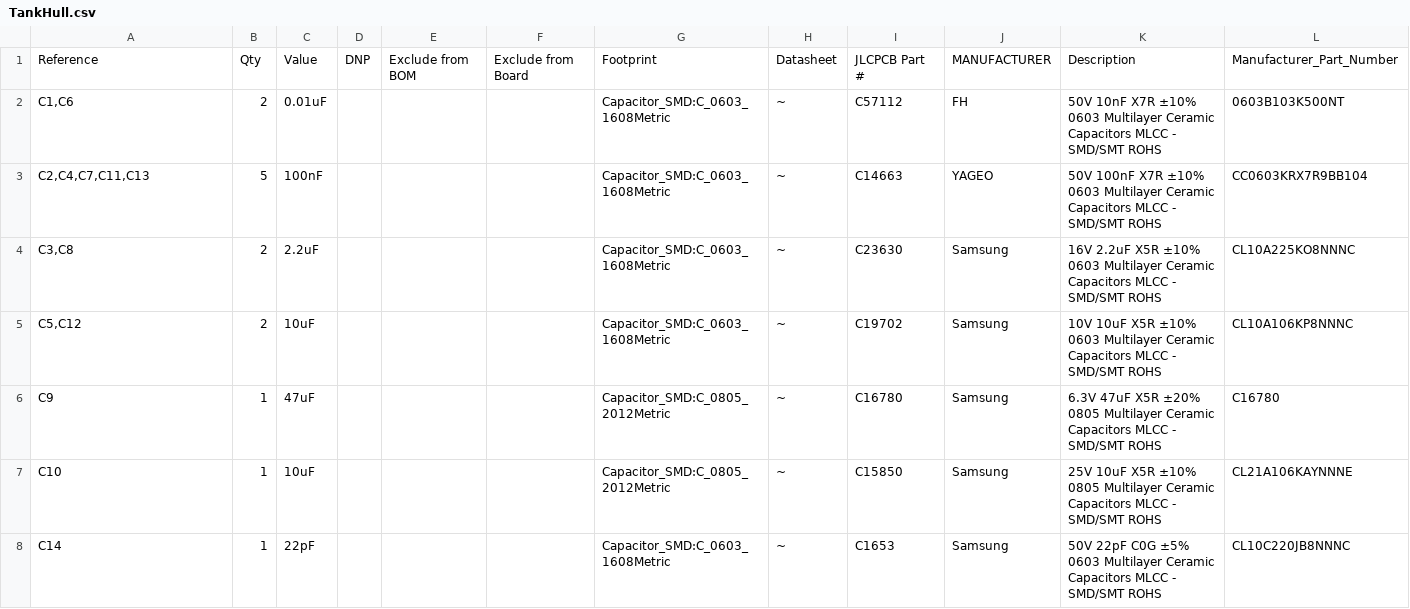
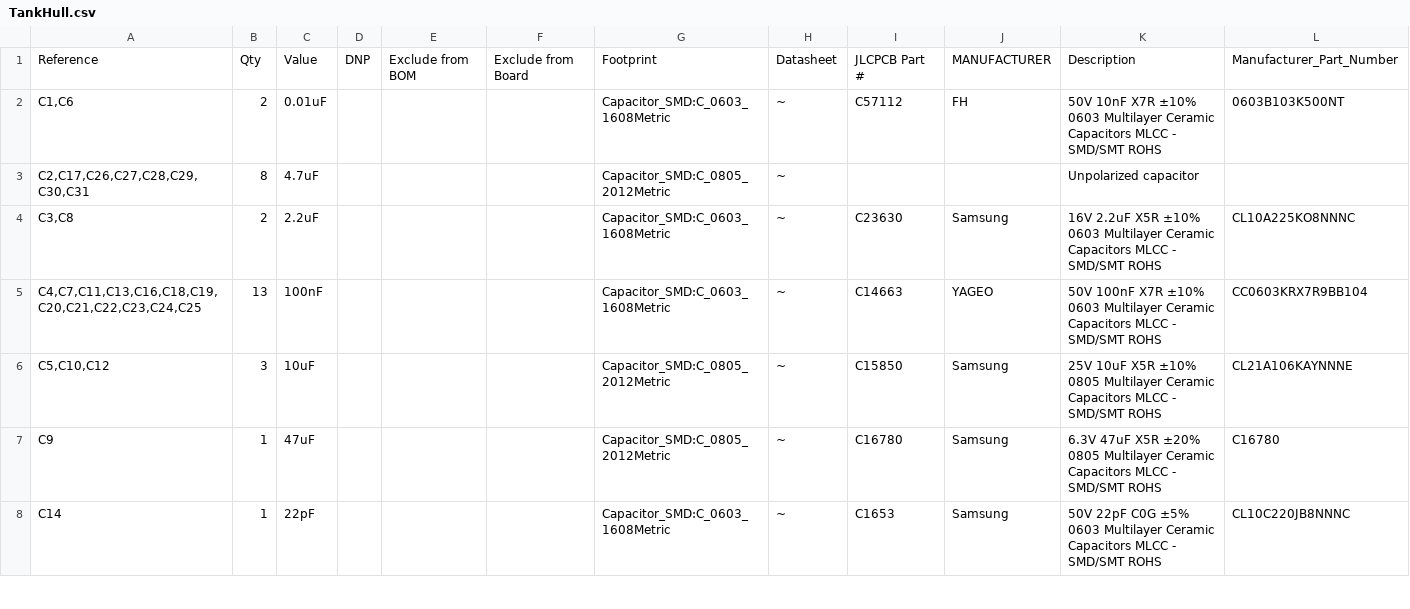
Before and after one commit to pwbrophy/thundergeddon-kicad, a CSV file: TankHull/TankHull.csv, drawn as a sheet; only a part is shown; the diff covers the shown part only.

```diff
--- a/TankHull/TankHull.csv
+++ b/TankHull/TankHull.csv
@@ -2,7 +2,7 @@
 "C1,C6","2","0.01uF","","","","Capacitor_SMD:C_0603_1608Metric","~","C57112","FH","50V 10nF X7R ±10% 0603 Multilayer Ceramic Capacitors MLCC - SMD/SMT ROHS","0603B103K500NT"
-"C2,C4,C7,C11,C13","5","100nF","","","","Capacitor_SMD:C_0603_1608Metric","~","C14663","YAGEO","50V 100nF X7R ±10% 0603 Multilayer Ceramic Capacitors MLCC - SMD/SMT ROHS","CC0603KRX7R9BB104"
+"C2,C17,C26,C27,C28,C29,C30,C31","8","4.7uF","","","","Capacitor_SMD:C_0805_2012Metric","~","","","Unpolarized capacitor",""
 "C3,C8","2","2.2uF","","","","Capacitor_SMD:C_0603_1608Metric","~","C23630","Samsung","16V 2.2uF X5R ±10% 0603 Multilayer Ceramic Capacitors MLCC - SMD/SMT ROHS","CL10A225KO8NNNC"
-"C5,C12","2","10uF","","","","Capacitor_SMD:C_0603_1608Metric","~","C19702","Samsung","10V 10uF X5R ±10% 0603 Multilayer Ceramic Capacitors MLCC - SMD/SMT ROHS","CL10A106KP8NNNC"
+"C4,C7,C11,C13,C16,C18,C19,C20,C21,C22,C23,C24,C25","13","100nF","","","","Capacitor_SMD:C_0603_1608Metric","~","C14663","YAGEO","50V 100nF X7R ±10% 0603 Multilayer Ceramic Capacitors MLCC - SMD/SMT ROHS","CC0603KRX7R9BB104"
+"C5,C10,C12","3","10uF","","","","Capacitor_SMD:C_0805_2012Metric","~","C15850","Samsung","25V 10uF X5R ±10% 0805 Multilayer Ceramic Capacitors MLCC - SMD/SMT ROHS","CL21A106KAYNNNE"
 "C9","1","47uF","","","","Capacitor_SMD:C_0805_2012Metric","~","C16780","Samsung ","6.3V 47uF X5R ±20% 0805 Multilayer Ceramic Capacitors MLCC - SMD/SMT ROHS","C16780"
-"C10","1","10uF","","","","Capacitor_SMD:C_0805_2012Metric","~","C15850","Samsung","25V 10uF X5R ±10% 0805 Multilayer Ceramic Capacitors MLCC - SMD/SMT ROHS","CL21A106KAYNNNE"
 "C14","1","22pF","","","","Capacitor_SMD:C_0603_1608Metric","~","C1653","Samsung","50V 22pF C0G ±5% 0603 Multilayer Ceramic Capacitors MLCC - SMD/SMT ROHS","CL10C220JB8NNNC"
```
Also changed, not shown: 3 added rows, 6 removed rows and 22 edited cells elsewhere in this file, 5 other files.
